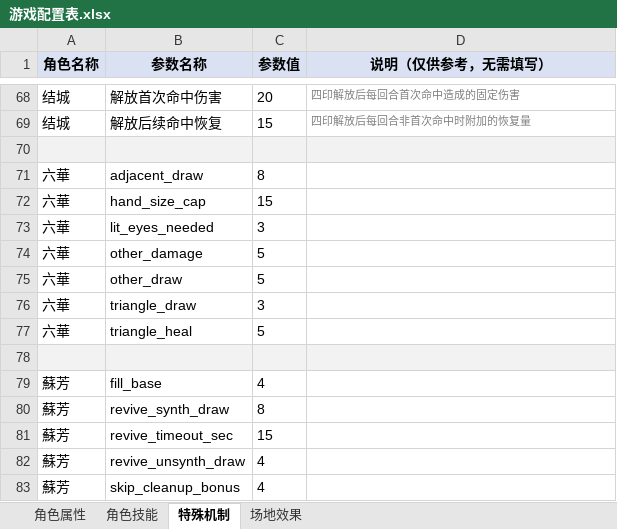
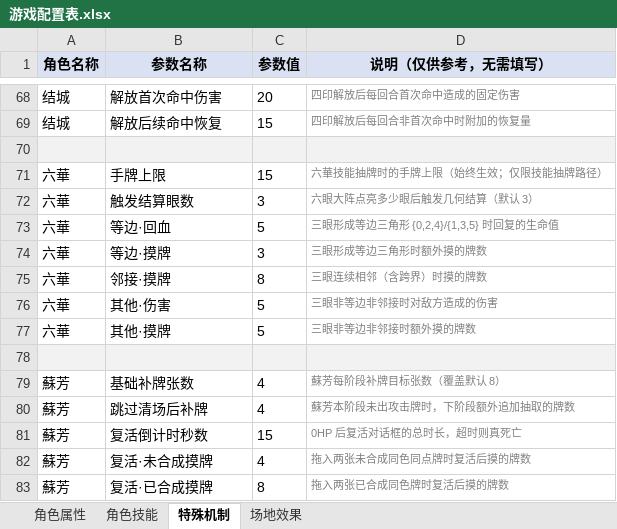
Before and after one commit to lloveee/magic-card-server-golang, an Excel workbook: data/游戏配置表.xlsx, sheet 特殊机制, drawn as a sheet; only a part is shown, gaps mark what is left out; values as stored, in another font and other column widths than the file's, no borders; removed rows and columns are numbered as before the commit, all else as after; the diff names each change by its address in the sheet, - before the commit and + after, or states it on an @@ line.

Commit message:
chore(excelmap): map rokka/suou hooks_config keys to Chinese (Phase 5 followup)
After Phase 5 Excel regen reported 12 warnings (7 rokka + 5 suou keys
without Chinese mappings). Added them across all 4 metadata tables:
- HooksParamMap: 中文名 → JSONKey + 类型
- HooksParamNotes: 给策划看的说明
- HooksParamOrder: 反向 sheet 输出顺序
- CharOrder: 六華 + 蘇芳 加入默认排序末尾

Re-running jsontoexcel now emits zero warnings; xlsx re-regenerated
to pick up the Chinese column labels for both characters' params.

```diff
--- a/data/游戏配置表.xlsx (sheet 特殊机制)
+++ b/data/游戏配置表.xlsx (sheet 特殊机制)
-row 71: 六華 | adjacent_draw | 8
-B71 (参数名称): hand_size_cap
+B71 (参数名称): 手牌上限
-D71 (说明（仅供参考，无需填写）): (empty)
+D71 (说明（仅供参考，无需填写）): 六華技能抽牌时的手牌上限（始终生效；仅限技能抽牌路径）
-B72 (参数名称): lit_eyes_needed
+B72 (参数名称): 触发结算眼数
-D72 (说明（仅供参考，无需填写）): (empty)
+D72 (说明（仅供参考，无需填写）): 六眼大阵点亮多少眼后触发几何结算（默认 3）
-B73 (参数名称): other_damage
+B73 (参数名称): 等边·回血
-D73 (说明（仅供参考，无需填写）): (empty)
+D73 (说明（仅供参考，无需填写）): 三眼形成等边三角形 {0,2,4}/{1,3,5} 时回复的生命值
-row 75: 六華 | other_draw | 5
-B74 (参数名称): triangle_draw
+B74 (参数名称): 等边·摸牌
-D74 (说明（仅供参考，无需填写）): (empty)
+D74 (说明（仅供参考，无需填写）): 三眼形成等边三角形时额外摸的牌数
+row 75: 六華 | 邻接·摸牌 | 8 | 三眼连续相邻（含跨界）时摸的牌数
-B76 (参数名称): triangle_heal
+B76 (参数名称): 其他·伤害
-D76 (说明（仅供参考，无需填写）): (empty)
+D76 (说明（仅供参考，无需填写）): 三眼非等边非邻接时对敌方造成的伤害
+row 77: 六華 | 其他·摸牌 | 5 | 三眼非等边非邻接时额外摸的牌数
-B79 (参数名称): fill_base
+B79 (参数名称): 基础补牌张数
-D79 (说明（仅供参考，无需填写）): (empty)
+D79 (说明（仅供参考，无需填写）): 蘇芳每阶段补牌目标张数（覆盖默认 8）
-row 80: 蘇芳 | revive_synth_draw | 8
-row 81: 蘇芳 | revive_timeout_sec | 15
-B80 (参数名称): revive_unsynth_draw
+B80 (参数名称): 跳过清场后补牌
-D80 (说明（仅供参考，无需填写）): (empty)
+D80 (说明（仅供参考，无需填写）): 蘇芳本阶段未出攻击牌时，下阶段额外追加抽取的牌数
+row 81: 蘇芳 | 复活倒计时秒数 | 15 | 0HP 后复活对话框的总时长，超时则真死亡
-B82 (参数名称): skip_cleanup_bonus
+B82 (参数名称): 复活·未合成摸牌
-D82 (说明（仅供参考，无需填写）): (empty)
+D82 (说明（仅供参考，无需填写）): 拖入两张未合成同色同点牌时复活后摸的牌数
+row 83: 蘇芳 | 复活·已合成摸牌 | 8 | 拖入两张已合成同色牌时复活后摸的牌数
```
Also changed, not shown: 1 other file.
